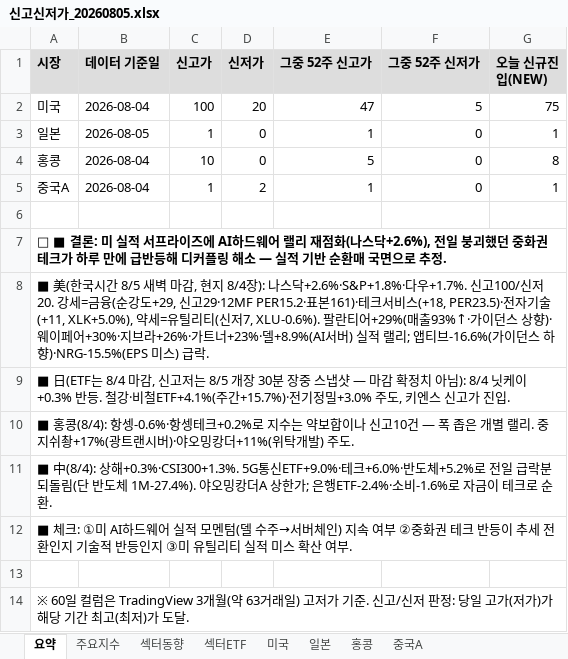
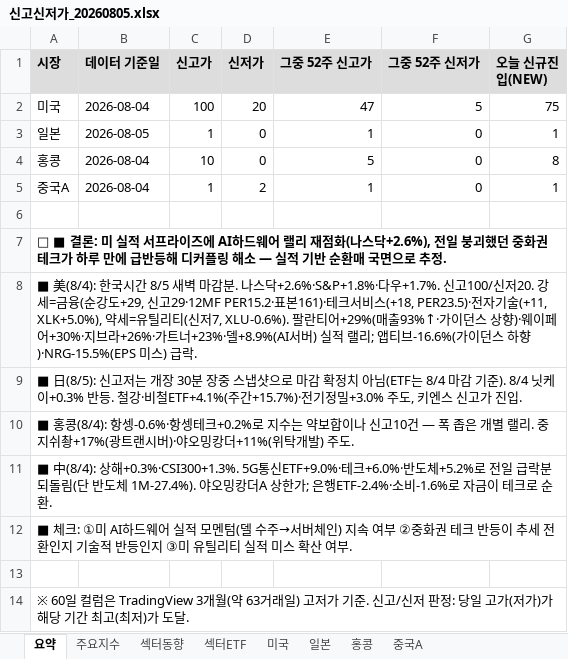
Before and after one commit to cm1n/highlowscreen, an Excel workbook: 신고신저가_20260805.xlsx, sheet 요약, drawn as a sheet; values as stored, in another font and other column widths than the file's, no borders; the diff names each change by its address in the sheet, - before the commit and + after, or states it on an @@ line.

```diff
--- a/신고신저가_20260805.xlsx (sheet 요약)
+++ b/신고신저가_20260805.xlsx (sheet 요약)
-A8 (시장): ■ 美(한국시간 8/5 새벽 마감, 현지 8/4장): 나스닥+2.6%·S&P+1.8%·…
+A8 (시장): ■ 美(8/4): 한국시간 8/5 새벽 마감분. 나스닥+2.6%·S&P+1.8%·…
-A9 (시장): ■ 日(ETF는 8/4 마감, 신고저는 8/5 개장 30분 장중 스냅샷 — 마감 확정치 아님): 8/4 닛케이…
+A9 (시장): ■ 日(8/5): 신고저는 개장 30분 장중 스냅샷으로 마감 확정치 아님(ETF는 8/4 마감 기준). 8/4 닛케이…
```
Also changed, not shown: 1 other file.
